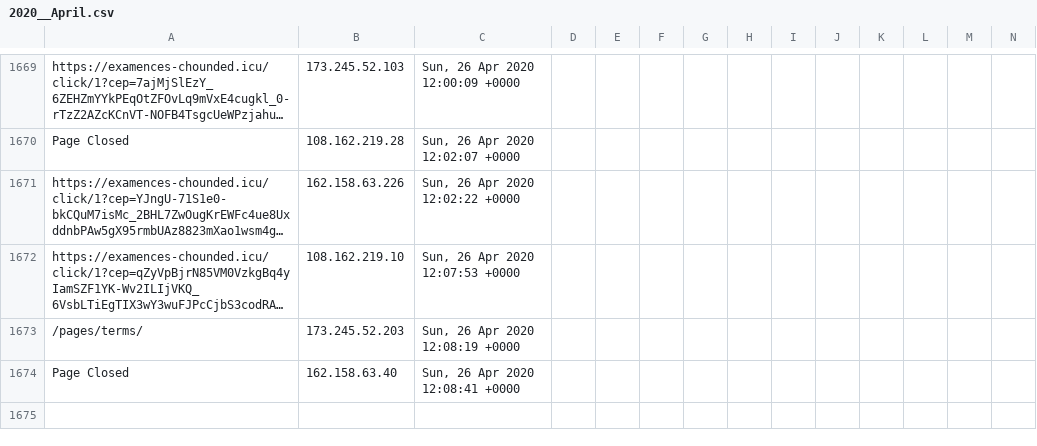
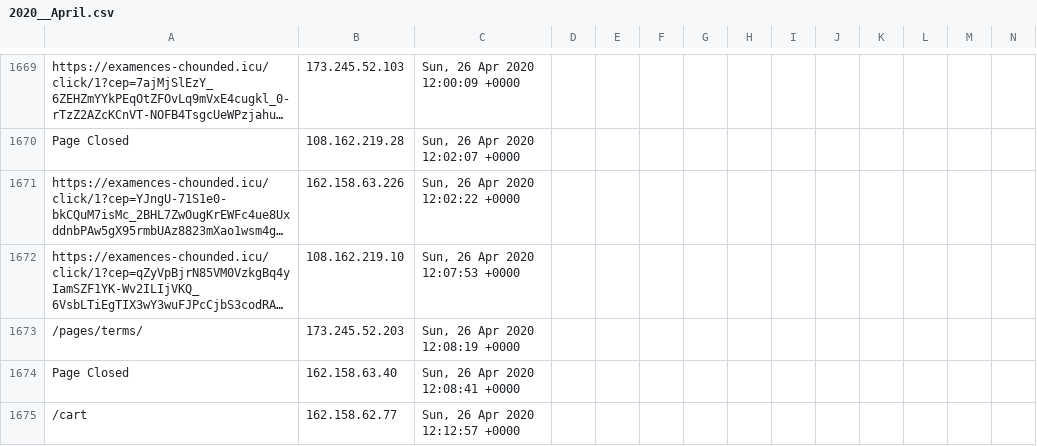
Before and after one commit to runacode/av_op, a CSV file: logs/2020__April.csv, drawn as a sheet; only a part is shown, gaps mark what is left out; long unchanged cells end in …; rows hold the shown columns only; the diff names each change by its address in the sheet, - before the commit and + after, or states it on an @@ line.

Commit message:
Site Editor Update

```diff
--- a/logs/2020__April.csv
+++ b/logs/2020__April.csv
+row 1675: /cart | 162.158.62.77 | Sun, 26 Apr 2020 12:12:57 +0000
```
